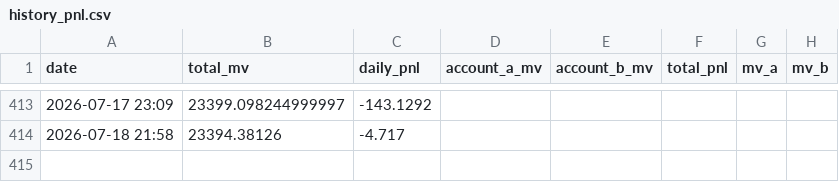
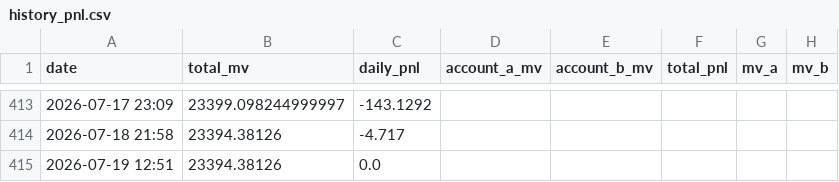
Before and after one commit to leahliu777/my-fund-agent-v2-data, a CSV file: history_pnl.csv, drawn as a sheet; only a part is shown, gaps mark what is left out.

```diff
--- a/history_pnl.csv
+++ b/history_pnl.csv
@@ -414 +414,2 @@ date,total_mv,daily_pnl,account_a_mv,account_b_mv,total_pnl,mv_a,mv_b
 2026-07-18 21:58,23394.38126,-4.717,,,,,
+2026-07-19 12:51,23394.38126,0.0,,,,,
```
Also changed, not shown: 7 other files.
